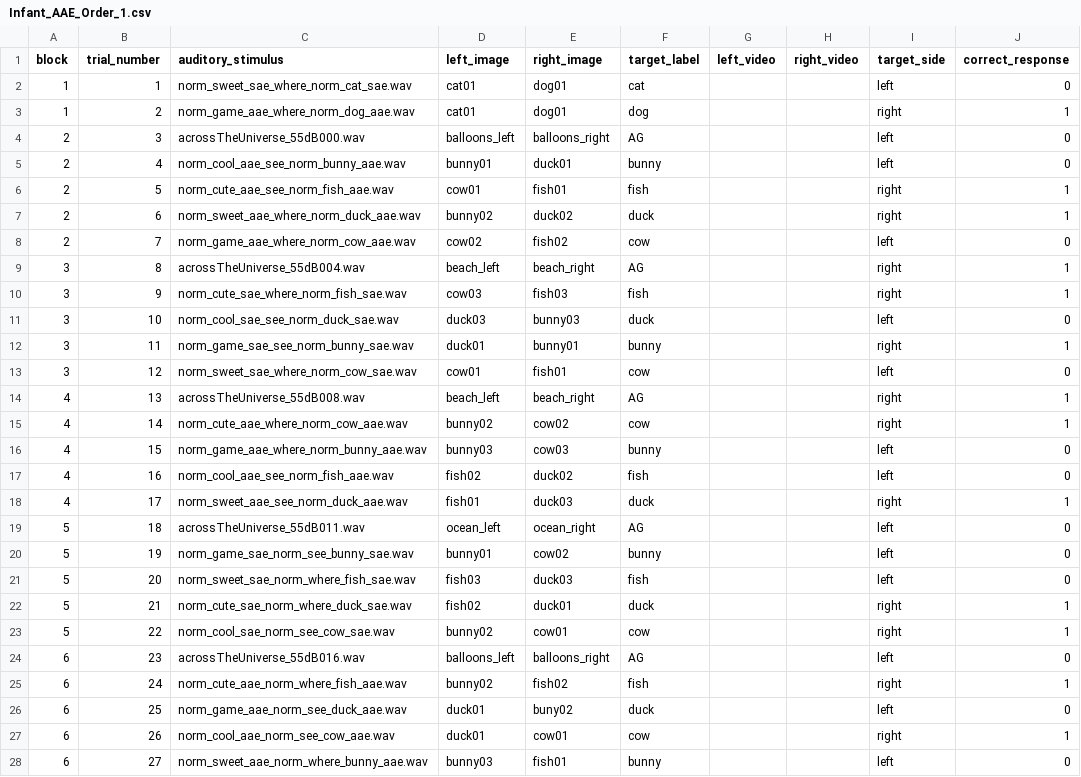
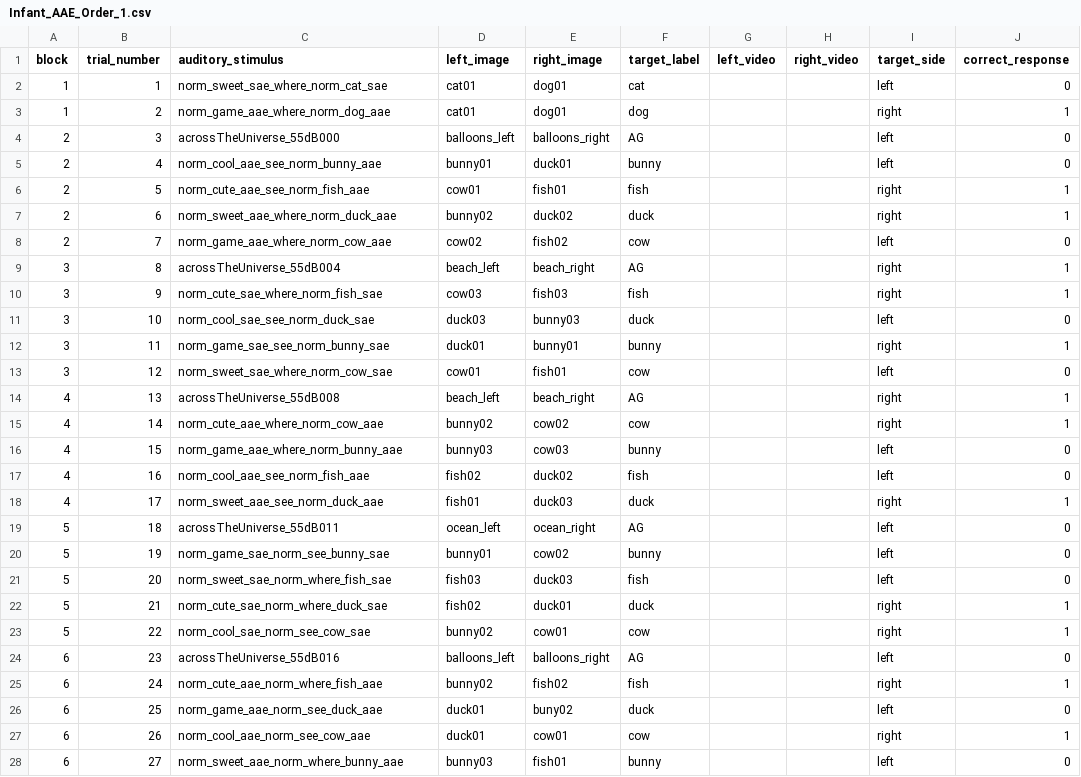
Before and after one commit to hjweaver4/inflect, a CSV file: orders/Infant_AAE_Order_1.csv, drawn as a sheet; only a part is shown; the diff covers the shown part only; the diff names each change by its address in the sheet, - before the commit and + after, or states it on an @@ line.

Commit message:
update stimuli and order

```diff
--- a/orders/Infant_AAE_Order_1.csv
+++ b/orders/Infant_AAE_Order_1.csv
-C2 (auditory_stimulus): norm_sweet_sae_where_norm_cat_sae.wav
+C2 (auditory_stimulus): norm_sweet_sae_where_norm_cat_sae
-C3 (auditory_stimulus): norm_game_aae_where_norm_dog_aae.wav
+C3 (auditory_stimulus): norm_game_aae_where_norm_dog_aae
-C4 (auditory_stimulus): acrossTheUniverse_55dB000.wav
+C4 (auditory_stimulus): acrossTheUniverse_55dB000
-C5 (auditory_stimulus): norm_cool_aae_see_norm_bunny_aae.wav
+C5 (auditory_stimulus): norm_cool_aae_see_norm_bunny_aae
-C6 (auditory_stimulus): norm_cute_aae_see_norm_fish_aae.wav
+C6 (auditory_stimulus): norm_cute_aae_see_norm_fish_aae
-C7 (auditory_stimulus): norm_sweet_aae_where_norm_duck_aae.wav
+C7 (auditory_stimulus): norm_sweet_aae_where_norm_duck_aae
-C8 (auditory_stimulus): norm_game_aae_where_norm_cow_aae.wav
+C8 (auditory_stimulus): norm_game_aae_where_norm_cow_aae
-C9 (auditory_stimulus): acrossTheUniverse_55dB004.wav
+C9 (auditory_stimulus): acrossTheUniverse_55dB004
-C10 (auditory_stimulus): norm_cute_sae_where_norm_fish_sae.wav
+C10 (auditory_stimulus): norm_cute_sae_where_norm_fish_sae
-C11 (auditory_stimulus): norm_cool_sae_see_norm_duck_sae.wav
+C11 (auditory_stimulus): norm_cool_sae_see_norm_duck_sae
-C12 (auditory_stimulus): norm_game_sae_see_norm_bunny_sae.wav
+C12 (auditory_stimulus): norm_game_sae_see_norm_bunny_sae
-C13 (auditory_stimulus): norm_sweet_sae_where_norm_cow_sae.wav
+C13 (auditory_stimulus): norm_sweet_sae_where_norm_cow_sae
-C14 (auditory_stimulus): acrossTheUniverse_55dB008.wav
+C14 (auditory_stimulus): acrossTheUniverse_55dB008
-C15 (auditory_stimulus): norm_cute_aae_where_norm_cow_aae.wav
+C15 (auditory_stimulus): norm_cute_aae_where_norm_cow_aae
-C16 (auditory_stimulus): norm_game_aae_where_norm_bunny_aae.wav
+C16 (auditory_stimulus): norm_game_aae_where_norm_bunny_aae
-C17 (auditory_stimulus): norm_cool_aae_see_norm_fish_aae.wav
+C17 (auditory_stimulus): norm_cool_aae_see_norm_fish_aae
-C18 (auditory_stimulus): norm_sweet_aae_see_norm_duck_aae.wav
+C18 (auditory_stimulus): norm_sweet_aae_see_norm_duck_aae
-C19 (auditory_stimulus): acrossTheUniverse_55dB011.wav
+C19 (auditory_stimulus): acrossTheUniverse_55dB011
-C20 (auditory_stimulus): norm_game_sae_norm_see_bunny_sae.wav
+C20 (auditory_stimulus): norm_game_sae_norm_see_bunny_sae
-C21 (auditory_stimulus): norm_sweet_sae_norm_where_fish_sae.wav
+C21 (auditory_stimulus): norm_sweet_sae_norm_where_fish_sae
-C22 (auditory_stimulus): norm_cute_sae_norm_where_duck_sae.wav
+C22 (auditory_stimulus): norm_cute_sae_norm_where_duck_sae
-C23 (auditory_stimulus): norm_cool_sae_norm_see_cow_sae.wav
+C23 (auditory_stimulus): norm_cool_sae_norm_see_cow_sae
-C24 (auditory_stimulus): acrossTheUniverse_55dB016.wav
+C24 (auditory_stimulus): acrossTheUniverse_55dB016
-C25 (auditory_stimulus): norm_cute_aae_norm_where_fish_aae.wav
+C25 (auditory_stimulus): norm_cute_aae_norm_where_fish_aae
-C26 (auditory_stimulus): norm_game_aae_norm_see_duck_aae.wav
+C26 (auditory_stimulus): norm_game_aae_norm_see_duck_aae
-C27 (auditory_stimulus): norm_cool_aae_norm_see_cow_aae.wav
+C27 (auditory_stimulus): norm_cool_aae_norm_see_cow_aae
-C28 (auditory_stimulus): norm_sweet_aae_norm_where_bunny_aae.wav
+C28 (auditory_stimulus): norm_sweet_aae_norm_where_bunny_aae
```
Also changed, not shown: 5 edited cells elsewhere in this file, 19 other files.
